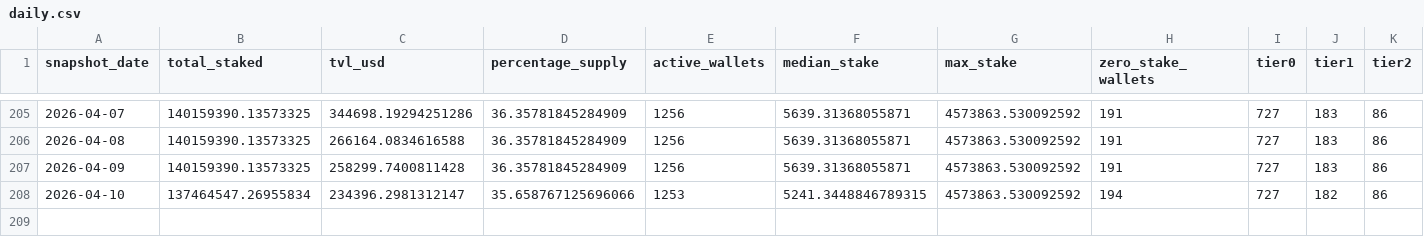
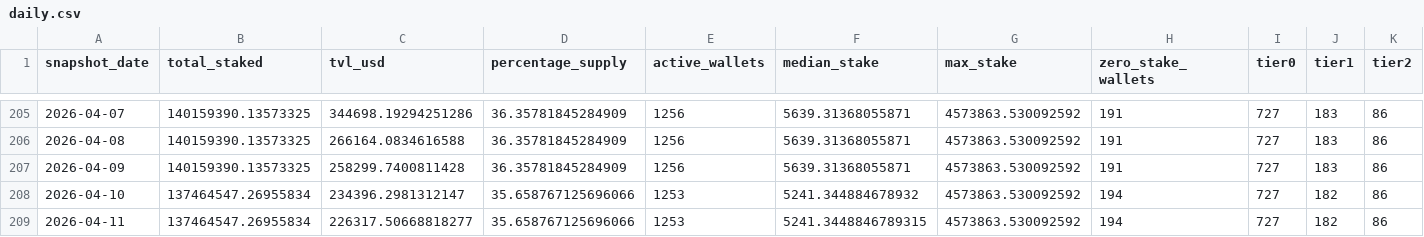
Before and after one commit to zmoney-git/staking-dashboard, a CSV file: data/summaries/daily.csv, drawn as a sheet; only a part is shown, gaps mark what is left out; rows hold the shown columns only; the diff names each change by its address in the sheet, - before the commit and + after, or states it on an @@ line.

```diff
--- a/data/summaries/daily.csv
+++ b/data/summaries/daily.csv
-F208 (median_stake): 5241.3448846789315
+F208 (median_stake): 5241.344884678932
+row 209: 2026-04-11 | 137464547.26955834 | 226317.50668818277 | 35.658767125696066 | 1253 | 5241.3448846789315 | 4573863.530092592 | 194 | 727 | 182 | 86
```
